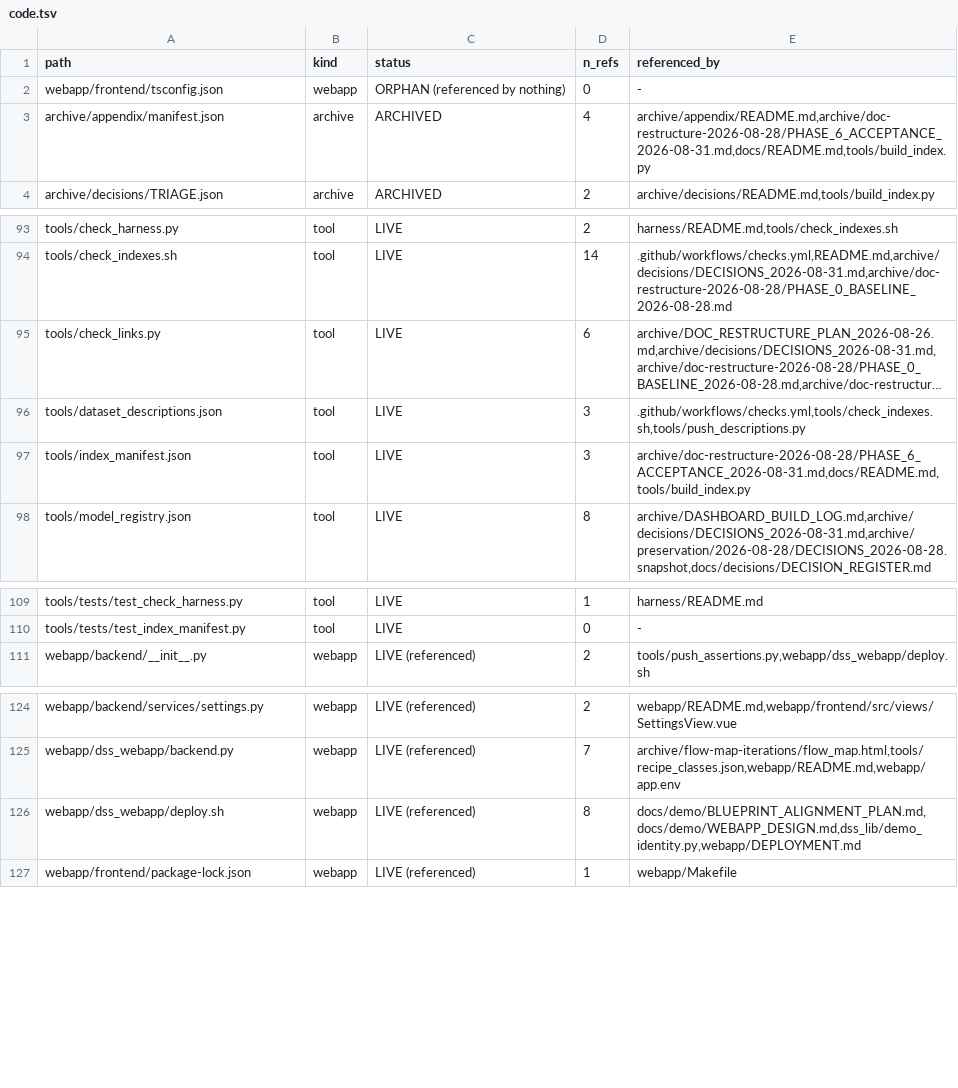
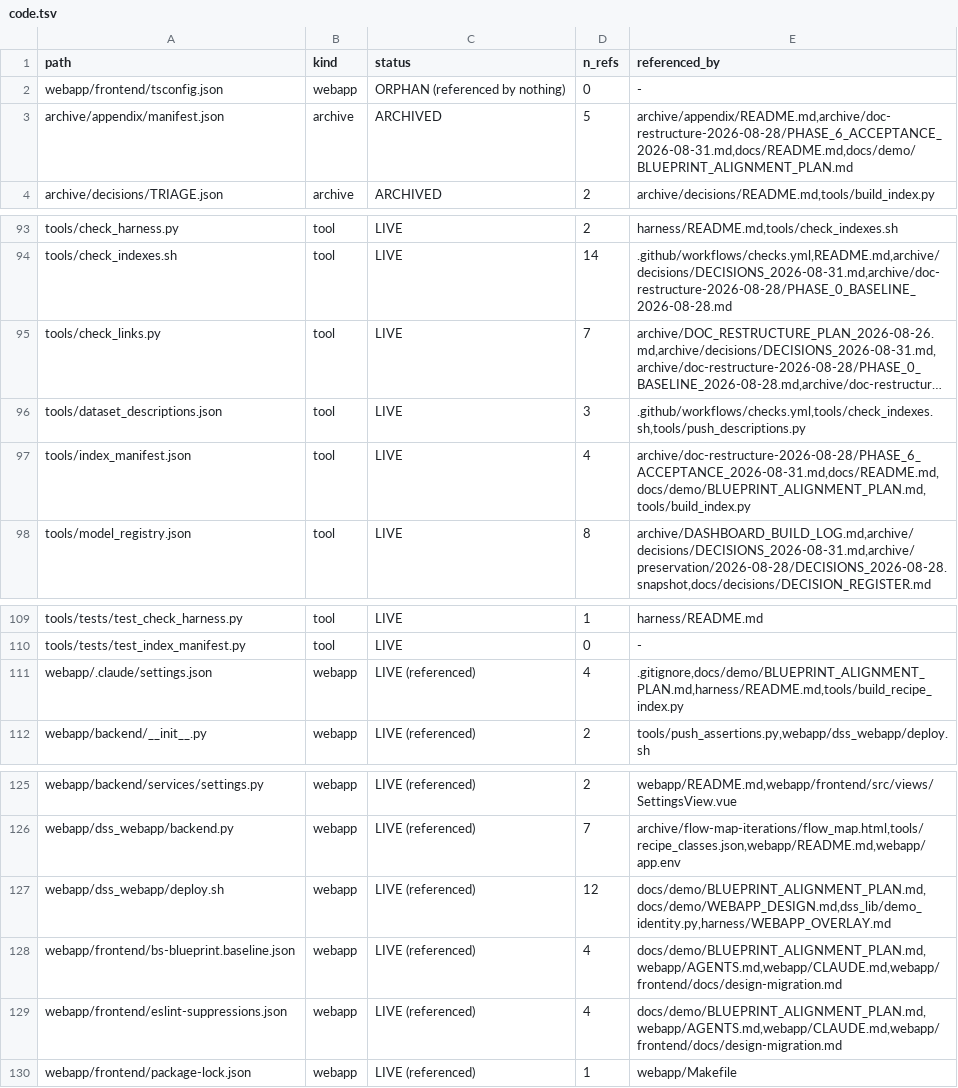
Before and after one commit to lhfudataiku/demo-target-identification, a TSV file: .index/code.tsv, drawn as a sheet; only a part is shown, gaps mark what is left out; long unchanged cells end in …; addresses are those after the commit; the diff names each change by its address in the sheet, - before the commit and + after, or states it on an @@ line.

Commit message:
phase 1 adopt kit

```diff
--- a/.index/code.tsv
+++ b/.index/code.tsv
-D3 (n_refs): 4
+D3 (n_refs): 5
-E3 (referenced_by): archive/appendix/README.md,archive/doc-restructure-2026-08-28/PHASE_6_ACCEPTANCE_2026-08-31.md,docs/README.md,tools/build_index.py
+E3 (referenced_by): archive/appendix/README.md,archive/doc-restructure-2026-08-28/PHASE_6_ACCEPTANCE_2026-08-31.md,docs/README.md,docs/demo/BLUEPRINT_ALIGNMENT_PLAN.md
-D95 (n_refs): 6
+D95 (n_refs): 7
-D97 (n_refs): 3
+D97 (n_refs): 4
-E97 (referenced_by): archive/doc-restructure-2026-08-28/PHASE_6_ACCEPTANCE_2026-08-31.md,docs/README.md,tools/build_index.py
+E97 (referenced_by): archive/doc-restructure-2026-08-28/PHASE_6_ACCEPTANCE_2026-08-31.md,docs/README.md,docs/demo/BLUEPRINT_ALIGNMENT_PLAN.md,tools/build_index.py
+row 111: webapp/.claude/settings.json | webapp | LIVE (referenced) | 4 | .gitignore,docs/demo/BLUEPRINT_ALIGNMENT_PLAN.md,harness/README.md,tools/build_recipe_index.py
-D127 (n_refs): 8
+D127 (n_refs): 12
-E127 (referenced_by): docs/demo/BLUEPRINT_ALIGNMENT_PLAN.md,docs/demo/WEBAPP_DESIGN.md,dss_lib/demo_identity.py,webapp/DEPLOYMENT.md
+E127 (referenced_by): docs/demo/BLUEPRINT_ALIGNMENT_PLAN.md,docs/demo/WEBAPP_DESIGN.md,dss_lib/demo_identity.py,harness/WEBAPP_OVERLAY.md
+row 128: webapp/frontend/bs-blueprint.baseline.json | webapp | LIVE (referenced) | 4 | docs/demo/BLUEPRINT_ALIGNMENT_PLAN.md,webapp/AGENTS.md,webapp/CLAUDE.md,webapp/frontend/docs/design-migration.md
+row 129: webapp/frontend/eslint-suppressions.json | webapp | LIVE (referenced) | 4 | docs/demo/BLUEPRINT_ALIGNMENT_PLAN.md,webapp/AGENTS.md,webapp/CLAUDE.md,webapp/frontend/docs/design-migration.md
```
Also changed, not shown: 24 other files.
